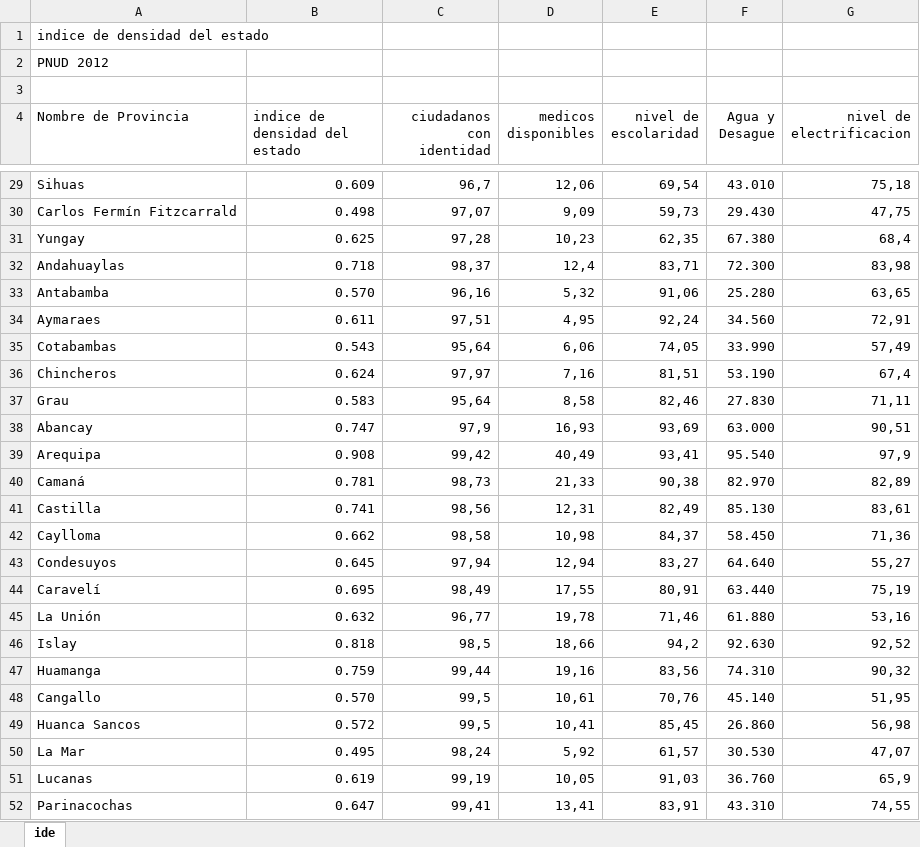
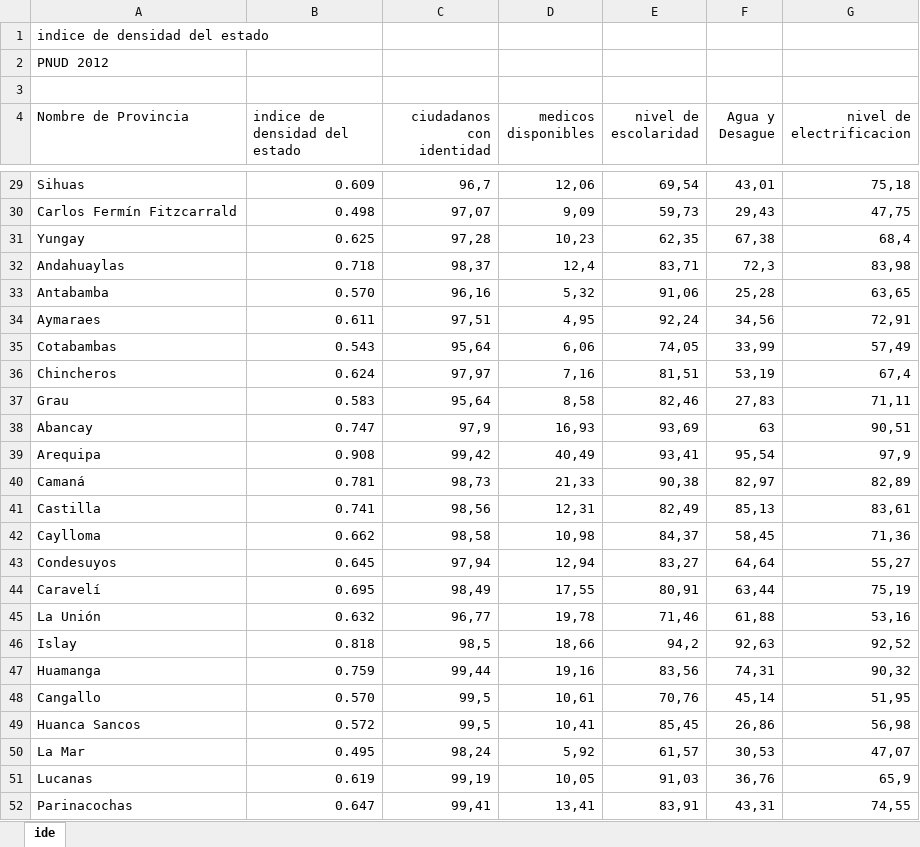
Before and after one commit to PoliticayGobiernoPUCP/estadistica_anapol2, an Excel workbook: DATA/ide.xlsx, sheet ide, drawn as a sheet; only a part is shown, gaps mark what is left out; values as stored, in another font and other column widths than the file's, no borders; the diff covers the shown part only; the diff names each change by its address in the sheet, - before the commit and + after, or states it on an @@ line.

```diff
--- a/DATA/ide.xlsx (sheet ide)
+++ b/DATA/ide.xlsx (sheet ide)
-F29 (Agua y Desague): 43.010
+F29 (Agua y Desague): 43,01
-F30 (Agua y Desague): 29.430
+F30 (Agua y Desague): 29,43
-F31 (Agua y Desague): 67.380
+F31 (Agua y Desague): 67,38
-F32 (Agua y Desague): 72.300
+F32 (Agua y Desague): 72,3
-F33 (Agua y Desague): 25.280
+F33 (Agua y Desague): 25,28
-F34 (Agua y Desague): 34.560
+F34 (Agua y Desague): 34,56
-F35 (Agua y Desague): 33.990
+F35 (Agua y Desague): 33,99
-F36 (Agua y Desague): 53.190
+F36 (Agua y Desague): 53,19
-F37 (Agua y Desague): 27.830
+F37 (Agua y Desague): 27,83
-F38 (Agua y Desague): 63.000
+F38 (Agua y Desague): 63
-F39 (Agua y Desague): 95.540
+F39 (Agua y Desague): 95,54
-F40 (Agua y Desague): 82.970
+F40 (Agua y Desague): 82,97
-F41 (Agua y Desague): 85.130
+F41 (Agua y Desague): 85,13
-F42 (Agua y Desague): 58.450
+F42 (Agua y Desague): 58,45
-F43 (Agua y Desague): 64.640
+F43 (Agua y Desague): 64,64
-F44 (Agua y Desague): 63.440
+F44 (Agua y Desague): 63,44
-F45 (Agua y Desague): 61.880
+F45 (Agua y Desague): 61,88
-F46 (Agua y Desague): 92.630
+F46 (Agua y Desague): 92,63
-F47 (Agua y Desague): 74.310
+F47 (Agua y Desague): 74,31
-F48 (Agua y Desague): 45.140
+F48 (Agua y Desague): 45,14
-F49 (Agua y Desague): 26.860
+F49 (Agua y Desague): 26,86
-F50 (Agua y Desague): 30.530
+F50 (Agua y Desague): 30,53
-F51 (Agua y Desague): 36.760
+F51 (Agua y Desague): 36,76
-F52 (Agua y Desague): 43.310
+F52 (Agua y Desague): 43,31
```
Also changed, not shown: 171 edited cells elsewhere in this sheet.
